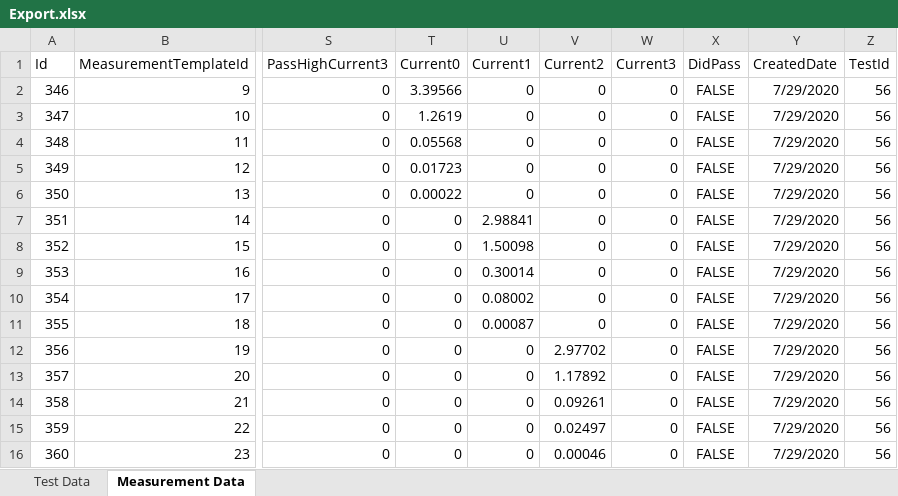
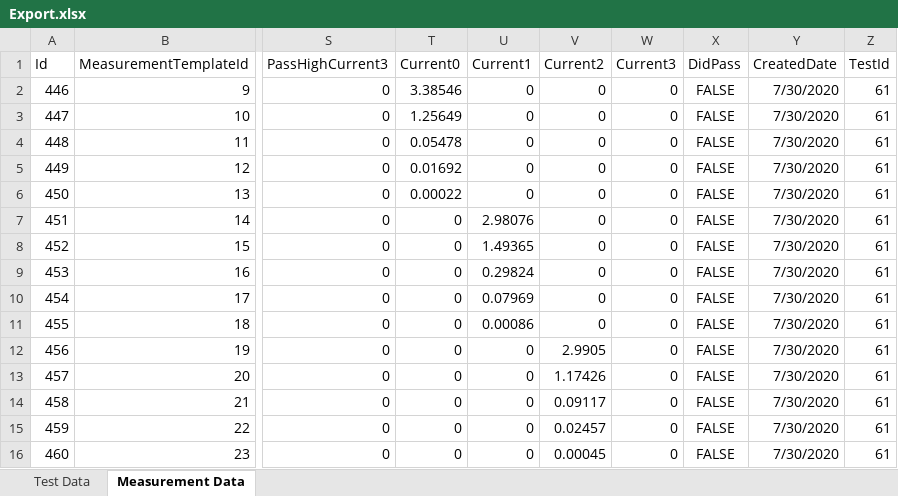
Before and after one commit to Daine-M27/testBedDashboard, an Excel workbook: Export.xlsx, sheet Measurement Data, drawn as a sheet; only a part is shown, gaps mark what is left out; values as stored, in another font and other column widths than the file's, no borders; the diff covers the shown part only; the diff names each change by its address in the sheet, - before the commit and + after, or states it on an @@ line.

```diff
--- a/Export.xlsx (sheet Measurement Data)
+++ b/Export.xlsx (sheet Measurement Data)
-A2 (Id): 346
+A2 (Id): 446
-T2 (Current0): 3.39566
+T2 (Current0): 3.38546
-Y2:Y16 (CreatedDate): 7/29/2020
+Y2:Y16 (CreatedDate): 7/30/2020
-Z2:Z16 (TestId): 56
+Z2:Z16 (TestId): 61
-A3 (Id): 347
+A3 (Id): 447
-T3 (Current0): 1.2619
+T3 (Current0): 1.25649
-A4 (Id): 348
+A4 (Id): 448
-T4 (Current0): 0.05568
+T4 (Current0): 0.05478
-A5 (Id): 349
+A5 (Id): 449
-T5 (Current0): 0.01723
+T5 (Current0): 0.01692
-A6 (Id): 350
+A6 (Id): 450
-A7 (Id): 351
+A7 (Id): 451
-U7 (Current1): 2.98841
+U7 (Current1): 2.98076
-A8 (Id): 352
+A8 (Id): 452
-U8 (Current1): 1.50098
+U8 (Current1): 1.49365
-A9 (Id): 353
+A9 (Id): 453
-U9 (Current1): 0.30014
+U9 (Current1): 0.29824
-A10 (Id): 354
+A10 (Id): 454
-U10 (Current1): 0.08002
+U10 (Current1): 0.07969
-A11 (Id): 355
+A11 (Id): 455
-U11 (Current1): 0.00087
+U11 (Current1): 0.00086
-A12 (Id): 356
+A12 (Id): 456
-V12 (Current2): 2.97702
+V12 (Current2): 2.9905
-A13 (Id): 357
+A13 (Id): 457
-V13 (Current2): 1.17892
+V13 (Current2): 1.17426
-A14 (Id): 358
+A14 (Id): 458
-V14 (Current2): 0.09261
+V14 (Current2): 0.09117
-A15 (Id): 359
+A15 (Id): 459
-V15 (Current2): 0.02497
+V15 (Current2): 0.02457
-A16 (Id): 360
+A16 (Id): 460
-V16 (Current2): 0.00046
+V16 (Current2): 0.00045
```
Also changed, not shown: 20 edited cells elsewhere in this sheet, sheet Test Data, 3 other files.
